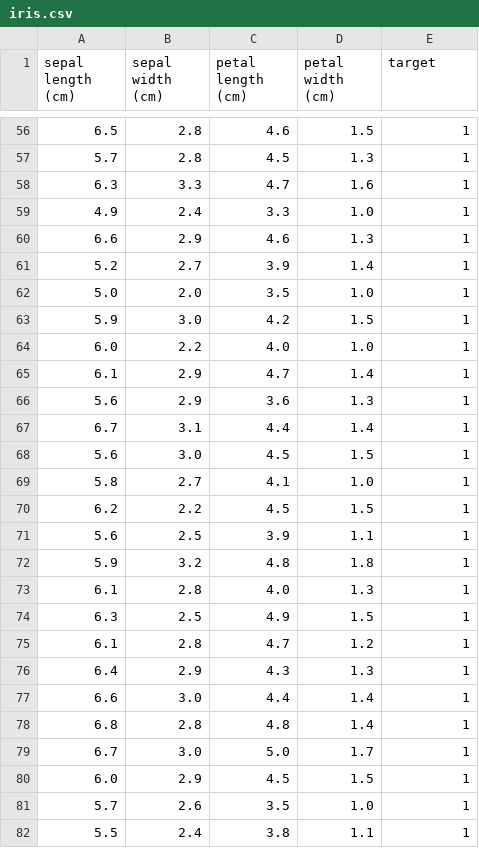
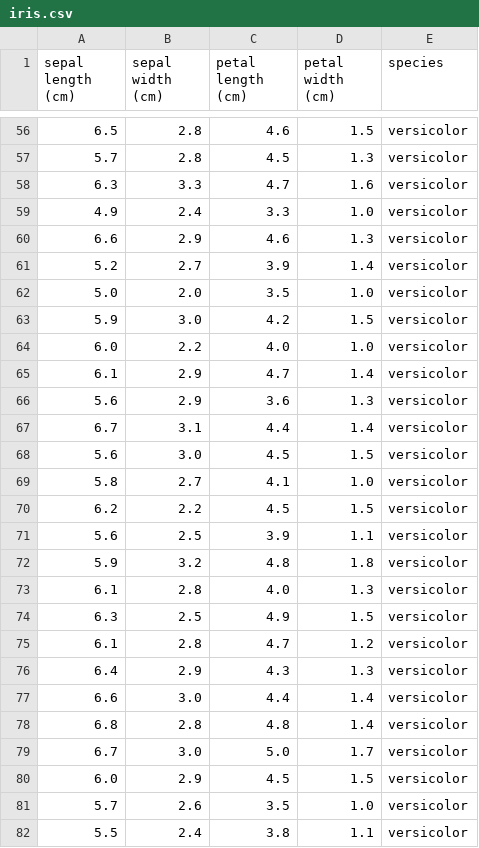
Before and after one commit to muskan-gupta01/Iris-Flower-Classification, a CSV file: data/iris.csv, drawn as a sheet; only a part is shown, gaps mark what is left out; the diff covers the shown part only.

```diff
--- a/data/iris.csv
+++ b/data/iris.csv
@@ -1 +1 @@
-sepal length (cm),sepal width (cm),petal length (cm),petal width (cm),target
+sepal length (cm),sepal width (cm),petal length (cm),petal width (cm),species
@@ -56,27 +56,27 @@ sepal length (cm),sepal width (cm),petal length (cm),petal width (cm),target
-6.5,2.8,4.6,1.5,1
-5.7,2.8,4.5,1.3,1
-6.3,3.3,4.7,1.6,1
-4.9,2.4,3.3,1.0,1
-6.6,2.9,4.6,1.3,1
-5.2,2.7,3.9,1.4,1
-5.0,2.0,3.5,1.0,1
-5.9,3.0,4.2,1.5,1
-6.0,2.2,4.0,1.0,1
-6.1,2.9,4.7,1.4,1
-5.6,2.9,3.6,1.3,1
-6.7,3.1,4.4,1.4,1
-5.6,3.0,4.5,1.5,1
-5.8,2.7,4.1,1.0,1
-6.2,2.2,4.5,1.5,1
-5.6,2.5,3.9,1.1,1
-5.9,3.2,4.8,1.8,1
-6.1,2.8,4.0,1.3,1
-6.3,2.5,4.9,1.5,1
-6.1,2.8,4.7,1.2,1
-6.4,2.9,4.3,1.3,1
-6.6,3.0,4.4,1.4,1
-6.8,2.8,4.8,1.4,1
-6.7,3.0,5.0,1.7,1
-6.0,2.9,4.5,1.5,1
-5.7,2.6,3.5,1.0,1
-5.5,2.4,3.8,1.1,1
+6.5,2.8,4.6,1.5,versicolor
+5.7,2.8,4.5,1.3,versicolor
+6.3,3.3,4.7,1.6,versicolor
+4.9,2.4,3.3,1.0,versicolor
+6.6,2.9,4.6,1.3,versicolor
+5.2,2.7,3.9,1.4,versicolor
+5.0,2.0,3.5,1.0,versicolor
+5.9,3.0,4.2,1.5,versicolor
+6.0,2.2,4.0,1.0,versicolor
+6.1,2.9,4.7,1.4,versicolor
+5.6,2.9,3.6,1.3,versicolor
+6.7,3.1,4.4,1.4,versicolor
+5.6,3.0,4.5,1.5,versicolor
+5.8,2.7,4.1,1.0,versicolor
+6.2,2.2,4.5,1.5,versicolor
+5.6,2.5,3.9,1.1,versicolor
+5.9,3.2,4.8,1.8,versicolor
+6.1,2.8,4.0,1.3,versicolor
+6.3,2.5,4.9,1.5,versicolor
+6.1,2.8,4.7,1.2,versicolor
+6.4,2.9,4.3,1.3,versicolor
+6.6,3.0,4.4,1.4,versicolor
+6.8,2.8,4.8,1.4,versicolor
+6.7,3.0,5.0,1.7,versicolor
+6.0,2.9,4.5,1.5,versicolor
+5.7,2.6,3.5,1.0,versicolor
+5.5,2.4,3.8,1.1,versicolor
```
Also changed, not shown: 123 edited cells elsewhere in this file, 5 other files.
